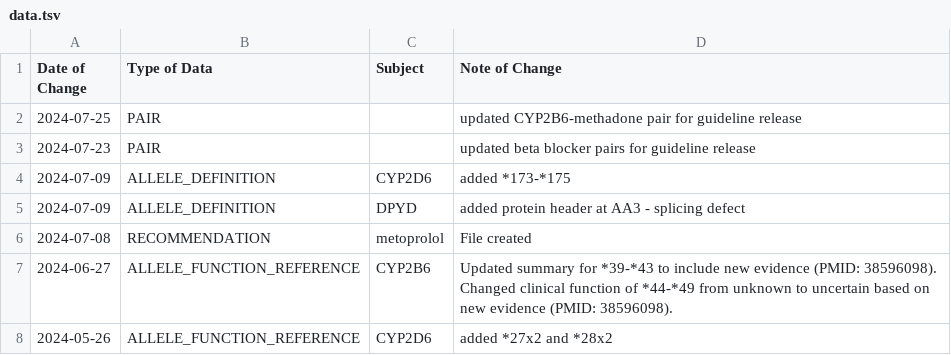
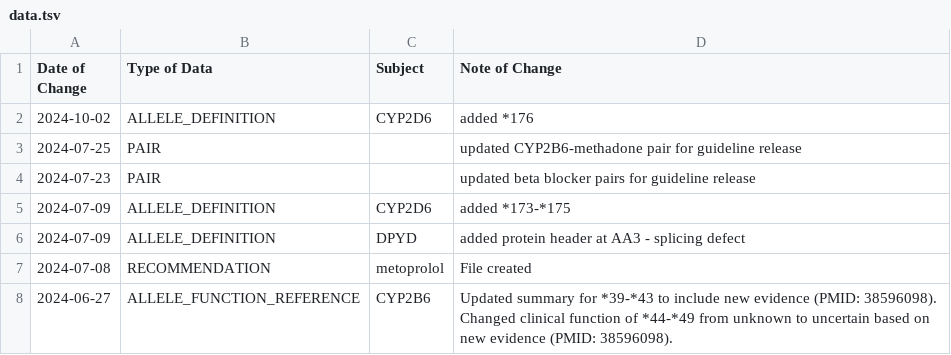
Before and after one commit to cpicpgx/cpic-data, a TSV file: data.tsv, drawn as a sheet; only a part is shown; the shorter side is filled out with more unchanged rows.

Commit message:
feat: data update for CYP2D6 PharmVar data

```diff
--- a/data.tsv
+++ b/data.tsv
@@ -1,2 +1,3 @@
 Date of Change	Type of Data	Subject	Note of Change
+2024-10-02	ALLELE_DEFINITION	CYP2D6	added *176
 2024-07-25	PAIR		updated CYP2B6-methadone pair for guideline release
```
